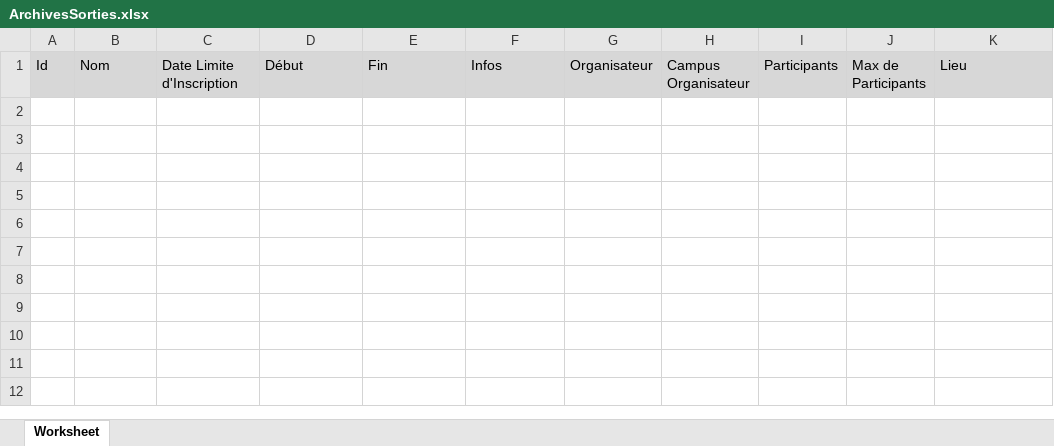
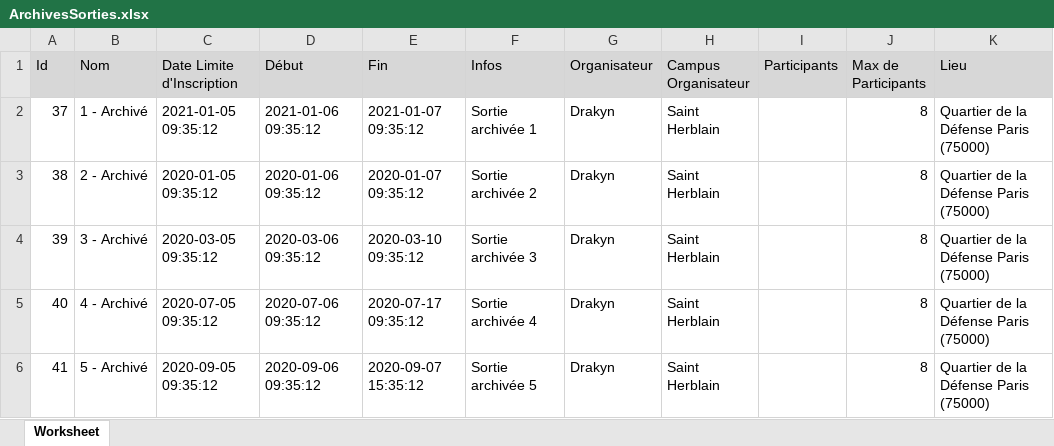
Before and after one commit to hrichard-eni/projetSortir, an Excel workbook: public/ArchivesSorties.xlsx, sheet Worksheet, drawn as a sheet; values as stored, in another font and other column widths than the file's, no borders; the diff names each change by its address in the sheet, - before the commit and + after, or states it on an @@ line.

```diff
--- a/public/ArchivesSorties.xlsx (sheet Worksheet)
+++ b/public/ArchivesSorties.xlsx (sheet Worksheet)
+row 2: 37 | 1 - Archivé | 2021-01-05 09:35:12 | 2021-01-06 09:35:12 | 2021-01-07 09:35:12 | Sortie archivée 1 | Drakyn | Saint Herblain |  | 8 | Quartier de la Défense Paris (75000)
+row 3: 38 | 2 - Archivé | 2020-01-05 09:35:12 | 2020-01-06 09:35:12 | 2020-01-07 09:35:12 | Sortie archivée 2 | Drakyn | Saint Herblain |  | 8 | Quartier de la Défense Paris (75000)
+row 4: 39 | 3 - Archivé | 2020-03-05 09:35:12 | 2020-03-06 09:35:12 | 2020-03-10 09:35:12 | Sortie archivée 3 | Drakyn | Saint Herblain |  | 8 | Quartier de la Défense Paris (75000)
+row 5: 40 | 4 - Archivé | 2020-07-05 09:35:12 | 2020-07-06 09:35:12 | 2020-07-17 09:35:12 | Sortie archivée 4 | Drakyn | Saint Herblain |  | 8 | Quartier de la Défense Paris (75000)
+row 6: 41 | 5 - Archivé | 2020-09-05 09:35:12 | 2020-09-06 09:35:12 | 2020-09-07 15:35:12 | Sortie archivée 5 | Drakyn | Saint Herblain |  | 8 | Quartier de la Défense Paris (75000)
```
Also changed, not shown: 1 other file.
